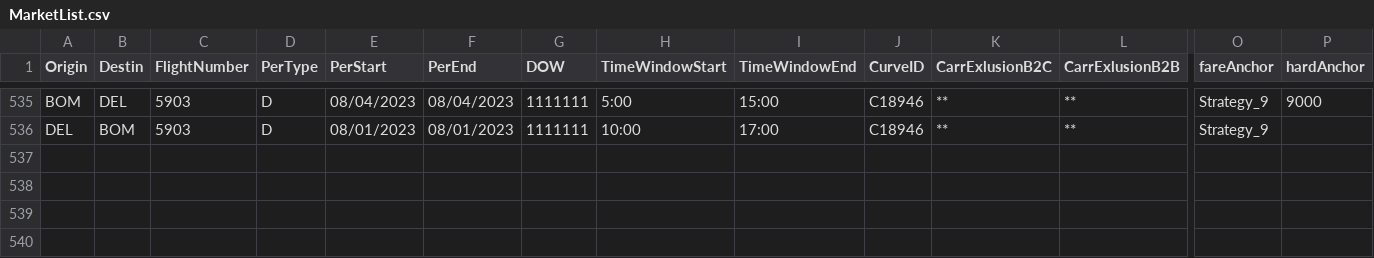
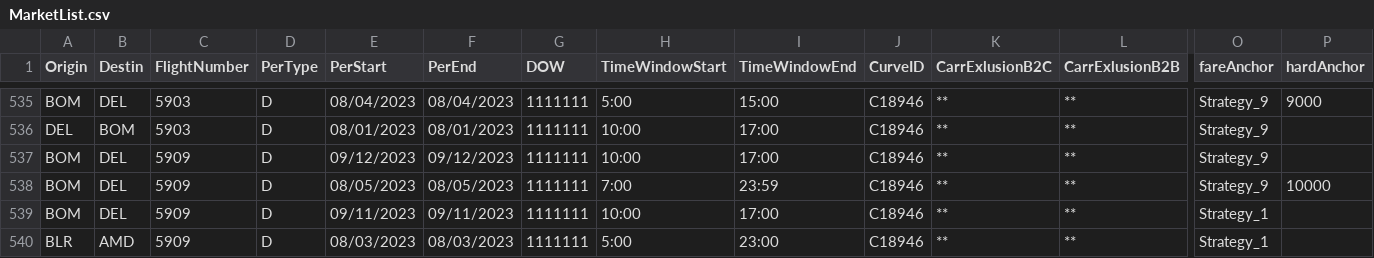
Before and after one commit to vivekbolla123/rm-allocation-serverless-funcs, a CSV file: QPDynamicAllocation/testcases/input/MarketList.csv, drawn as a sheet; only a part is shown, gaps mark what is left out; rows hold the shown columns only; the diff names each change by its address in the sheet, - before the commit and + after, or states it on an @@ line.

```diff
--- a/QPDynamicAllocation/testcases/input/MarketList.csv
+++ b/QPDynamicAllocation/testcases/input/MarketList.csv
+row 537: BOM | DEL | 5909 | D | 09/12/2023 | 09/12/2023 | 1111111 | 10:00 | 17:00 | C18946 | ** | ** | Strategy_9
+row 538: BOM | DEL | 5909 | D | 08/05/2023 | 08/05/2023 | 1111111 | 7:00 | 23:59 | C18946 | ** | ** | Strategy_9 | 10000
+row 539: BOM | DEL | 5909 | D | 09/11/2023 | 09/11/2023 | 1111111 | 10:00 | 17:00 | C18946 | ** | ** | Strategy_1
+row 540: BLR | AMD | 5909 | D | 08/03/2023 | 08/03/2023 | 1111111 | 5:00 | 23:00 | C18946 | ** | ** | Strategy_1
```
Also changed, not shown: QPDynamicAllocation/testcases/input/Fares.csv, QPDynamicAllocation/testcases/input/config_runTime.csv, 7 other files.
